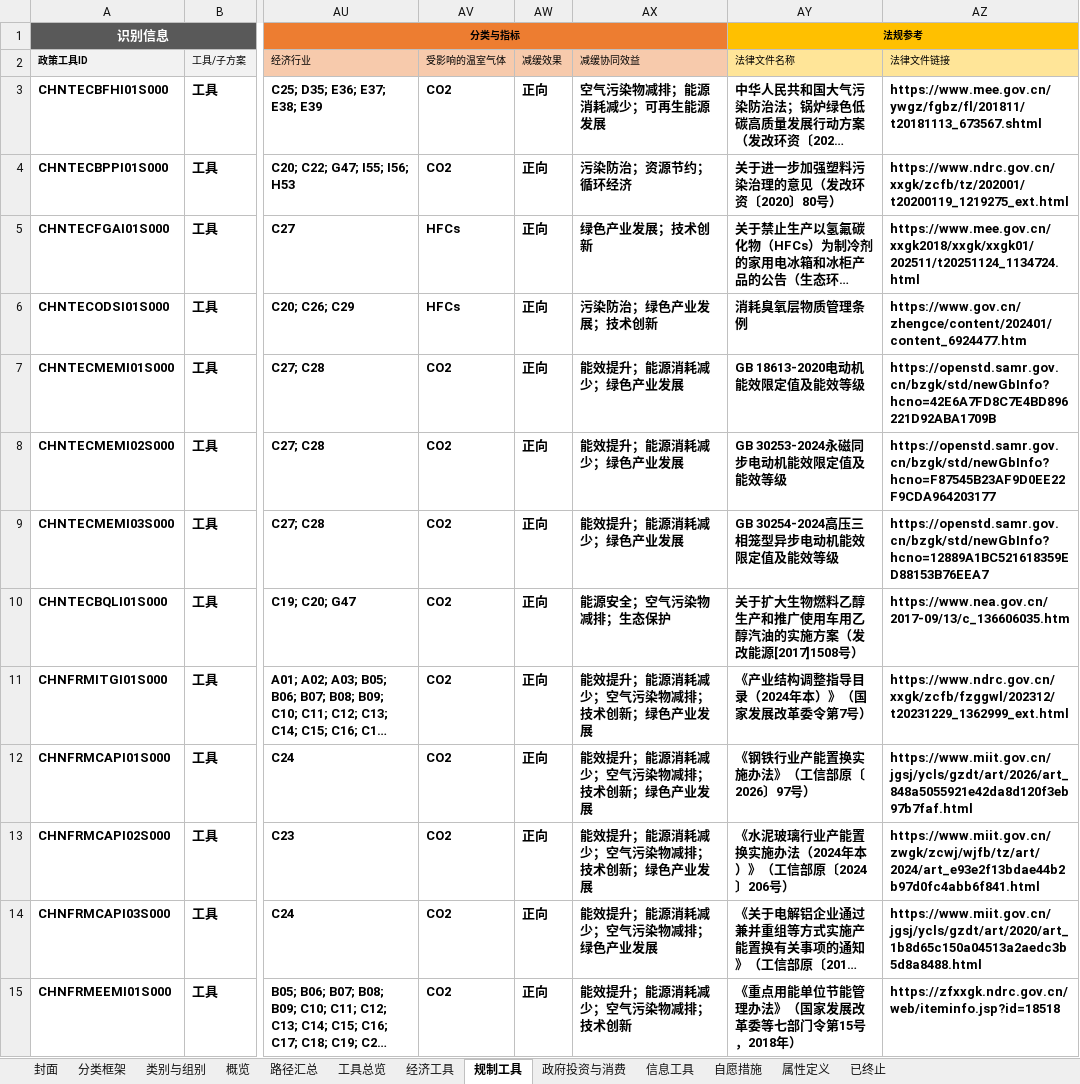
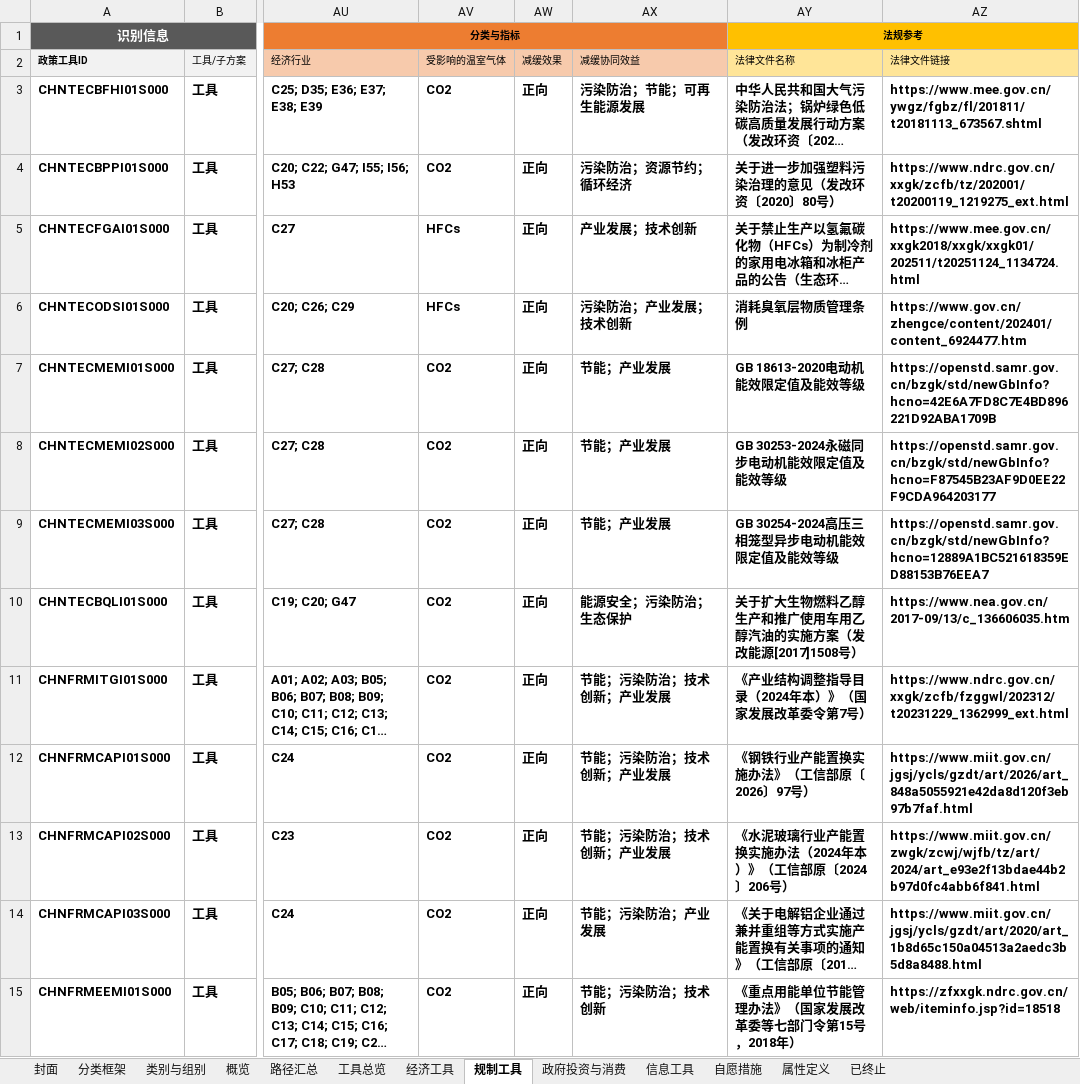
Before and after one commit to MGFPKU/CCPID, an Excel workbook: docs/CCPID_cn.xlsx, sheet 规制工具, drawn as a sheet; only a part is shown, gaps mark what is left out; long unchanged cells end in …; values as stored, in another font and other column widths than the file's, no borders; the diff covers the shown part only; the diff names each change by its address in the sheet, - before the commit and + after, or states it on an @@ line.

```diff
--- a/docs/CCPID_cn.xlsx (sheet 规制工具)
+++ b/docs/CCPID_cn.xlsx (sheet 规制工具)
-AX3 (减缓协同效益): 空气污染物减排；能源消耗减少；可再生能源发展
+AX3 (减缓协同效益): 污染防治；节能；可再生能源发展
-AX5 (减缓协同效益): 绿色产业发展；技术创新
+AX5 (减缓协同效益): 产业发展；技术创新
-AX6 (减缓协同效益): 污染防治；绿色产业发展；技术创新
+AX6 (减缓协同效益): 污染防治；产业发展；技术创新
-AX7:AX9 (减缓协同效益): 能效提升；能源消耗减少；绿色产业发展
+AX7:AX9 (减缓协同效益): 节能；产业发展
-AX10 (减缓协同效益): 能源安全；空气污染物减排；生态保护
+AX10 (减缓协同效益): 能源安全；污染防治；生态保护
-AX11:AX13 (减缓协同效益): 能效提升；能源消耗减少；空气污染物减排；技术创新；绿色产业发展
+AX11:AX13 (减缓协同效益): 节能；污染防治；技术创新；产业发展
-AX14 (减缓协同效益): 能效提升；能源消耗减少；空气污染物减排；绿色产业发展
+AX14 (减缓协同效益): 节能；污染防治；产业发展
-AX15 (减缓协同效益): 能效提升；能源消耗减少；空气污染物减排；技术创新
+AX15 (减缓协同效益): 节能；污染防治；技术创新
```
Also changed, not shown: 145 edited cells elsewhere in this sheet, sheet 经济工具, sheet 自愿措施, sheet 信息工具, sheet 政府投资与消费, docs/CCPID_en.xlsx, outputs/CCPID_cn.xlsx, 14 other files.
